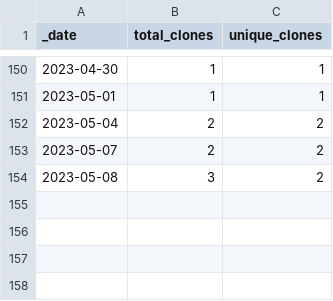
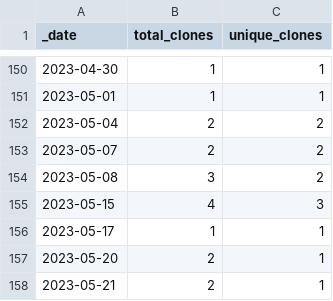
Before and after one commit to roberts-farm-of-ideas/10, a CSV file: traffic/clones.csv, drawn as a sheet; only a part is shown, gaps mark what is left out.

Commit message:
GitHub traffic

```diff
--- a/traffic/clones.csv
+++ b/traffic/clones.csv
@@ -154 +154,5 @@ _date,total_clones,unique_clones
 2023-05-08,3,2
+2023-05-15,4,3
+2023-05-17,1,1
+2023-05-20,2,1
+2023-05-21,2,1
```
Also changed, not shown: 1 other file.
